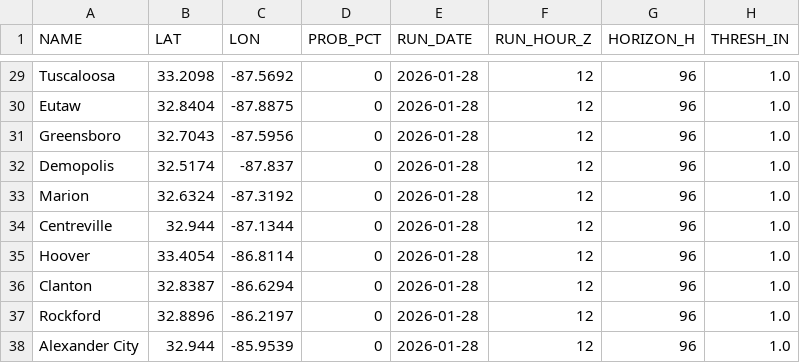
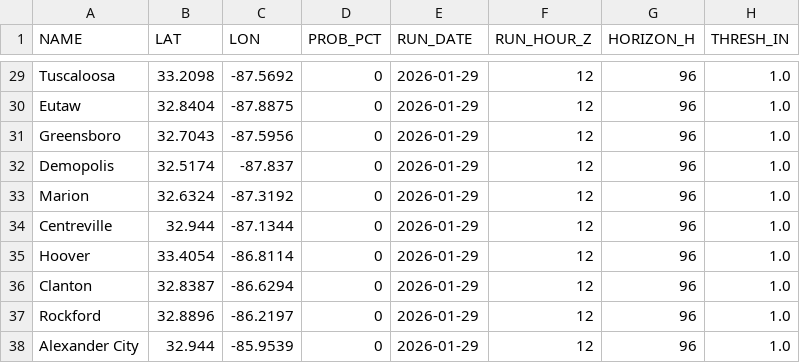
Before and after one commit to gtdish/GIS_Data, a CSV file: snow_probs/snow_probs.csv, drawn as a sheet; only a part is shown, gaps mark what is left out; the diff covers the shown part only; the diff names each change by its address in the sheet, - before the commit and + after, or states it on an @@ line.

```diff
--- a/snow_probs/snow_probs.csv
+++ b/snow_probs/snow_probs.csv
-E29:E38 (RUN_DATE): 2026-01-28
+E29:E38 (RUN_DATE): 2026-01-29
```
Also changed, not shown: 41 edited cells elsewhere in this file, 3 other files.
